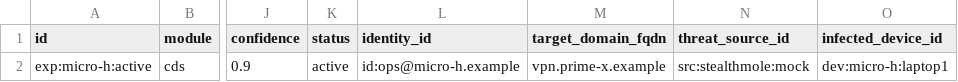
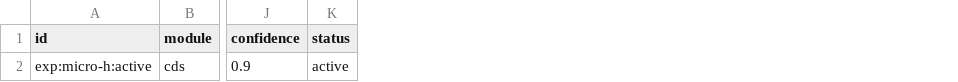
Before and after one commit to Jaemani/Project-Omija, a CSV file: out/foundry_seed/06_credential_exposure.csv, drawn as a sheet; only a part is shown, gaps mark what is left out; the diff names each change by its address in the sheet, - before the commit and + after, or states it on an @@ line.

Commit message:
fix: restore Foundry seed join tables

```diff
--- a/out/foundry_seed/06_credential_exposure.csv
+++ b/out/foundry_seed/06_credential_exposure.csv
-column L (identity_id), row 2: id:ops@micro-h.example
-column M (target_domain_fqdn), row 2: vpn.prime-x.example
-column N (threat_source_id), row 2: src:stealthmole:mock
-column O (infected_device_id), row 2: dev:micro-h:laptop1
```
Also changed, not shown: out/foundry_seed/04_domain.csv, 17 other files.
